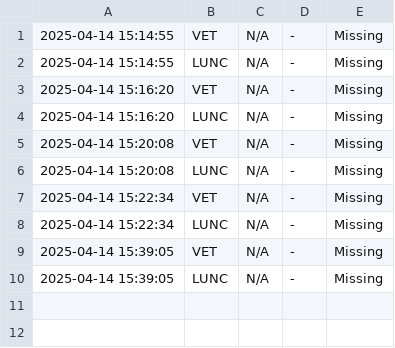
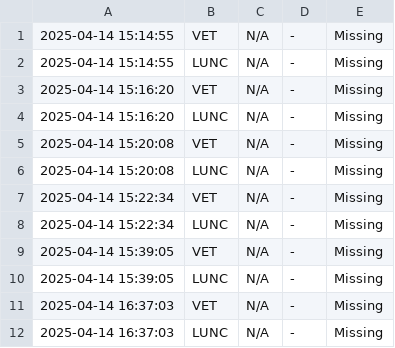
Before and after one commit to FlorinelFrancisc/franciscrepo, a CSV file: price_log.csv, drawn as a sheet; the diff names each change by its address in the sheet, - before the commit and + after, or states it on an @@ line.

```diff
--- a/price_log.csv
+++ b/price_log.csv
+row 11: 2025-04-14 16:37:03 | VET | N/A | - | Missing
+row 12: 2025-04-14 16:37:03 | LUNC | N/A | - | Missing
```
Also changed, not shown: 3 other files.
